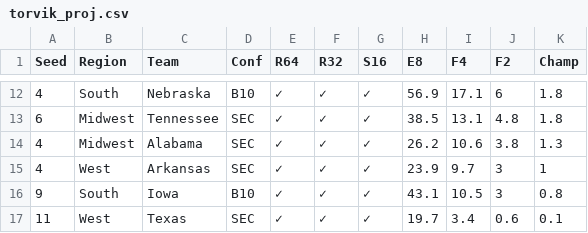
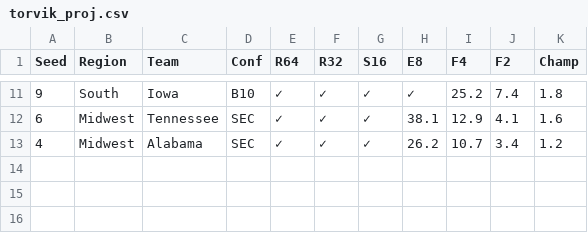
Before and after one commit to camvassallo/gravity, a CSV file: data/torvik_proj.csv, drawn as a sheet; only a part is shown, gaps mark what is left out; the diff covers the shown part only.

```diff
--- a/data/torvik_proj.csv
+++ b/data/torvik_proj.csv
@@ -12,6 +11,3 @@ Seed,Region,Team,Conf,R64,R32,S16,E8,F4,F2,Champ
-4,South,Nebraska,B10,✓,✓,✓,56.9,17.1,6,1.8
-6,Midwest,Tennessee,SEC,✓,✓,✓,38.5,13.1,4.8,1.8
-4,Midwest,Alabama,SEC,✓,✓,✓,26.2,10.6,3.8,1.3
-4,West,Arkansas,SEC,✓,✓,✓,23.9,9.7,3,1
-9,South,Iowa,B10,✓,✓,✓,43.1,10.5,3,0.8
-11,West,Texas,SEC,✓,✓,✓,19.7,3.4,0.6,0.1
+9,South,Iowa,B10,✓,✓,✓,✓,25.2,7.4,1.8
+6,Midwest,Tennessee,SEC,✓,✓,✓,38.1,12.9,4.1,1.6
+4,Midwest,Alabama,SEC,✓,✓,✓,26.2,10.7,3.4,1.2
```
Also changed, not shown: 2 added rows, 3 removed rows and 26 edited cells elsewhere in this file, data/cbb_proj.csv, data/college-basketball-injury-report.csv, 7 other files.
